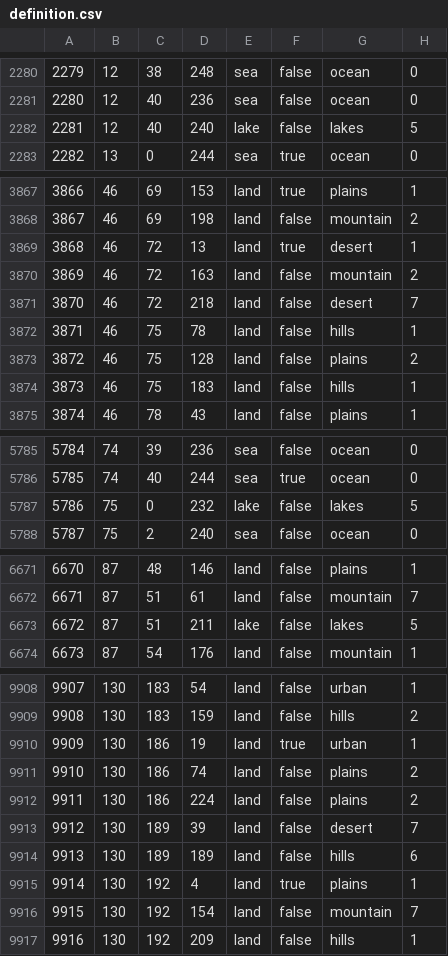
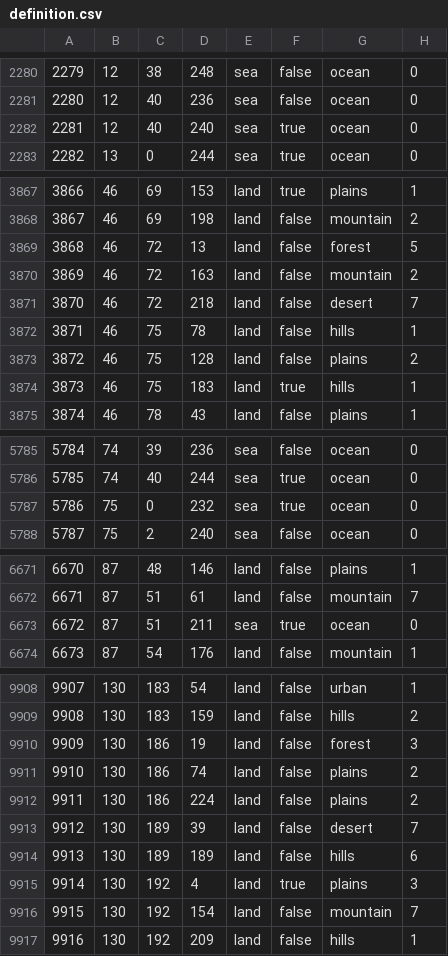
Before and after one commit to karmaisblackandbluepilled/TNO-CHAN-REDUX, a CSV file: map/definition.csv, drawn as a sheet; only a part is shown, gaps mark what is left out; the diff covers the shown part only.

```diff
--- a/map/definition.csv
+++ b/map/definition.csv
@@ -2281,3 +2281,3 @@
 2280;12;40;236;sea;false;ocean;0
-2281;12;40;240;lake;false;lakes;5
+2281;12;40;240;sea;true;ocean;0
 2282;13;0;244;sea;true;ocean;0
@@ -3868,3 +3868,3 @@
 3867;46;69;198;land;false;mountain;2
-3868;46;72;13;land;true;desert;1
+3868;46;72;13;land;false;forest;5
 3869;46;72;163;land;false;mountain;2
@@ -3873,3 +3873,3 @@
 3872;46;75;128;land;false;plains;2
-3873;46;75;183;land;false;hills;1
+3873;46;75;183;land;true;hills;1
 3874;46;78;43;land;false;plains;1
@@ -5786,3 +5786,3 @@
 5785;74;40;244;sea;true;ocean;0
-5786;75;0;232;lake;false;lakes;5
+5786;75;0;232;sea;true;ocean;0
 5787;75;2;240;sea;false;ocean;0
@@ -6672,3 +6672,3 @@
 6671;87;51;61;land;false;mountain;7
-6672;87;51;211;lake;false;lakes;5
+6672;87;51;211;sea;true;ocean;0
 6673;87;54;176;land;false;mountain;1
@@ -9909,3 +9909,3 @@
 9908;130;183;159;land;false;hills;2
-9909;130;186;19;land;true;urban;1
+9909;130;186;19;land;false;forest;3
 9910;130;186;74;land;false;plains;2
@@ -9914,3 +9914,3 @@
 9913;130;189;189;land;false;hills;6
-9914;130;192;4;land;true;plains;1
+9914;130;192;4;land;true;plains;3
 9915;130;192;154;land;false;mountain;7
```
Also changed, not shown: 103 edited cells elsewhere in this file, map/adjacencies.csv, 51 other files.
